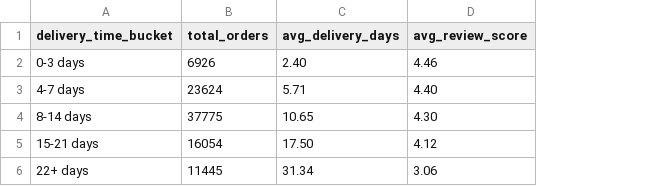
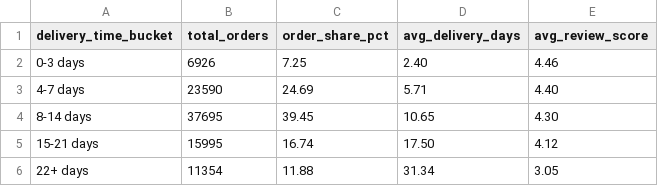
Before and after one commit to Ivana0901/ecommerce-data-analysis, a CSV file: outputs/sql_exports/delivery_time_vs_review_score.csv, drawn as a sheet; addresses are those after the commit; the diff names each change by its address in the sheet, - before the commit and + after, or states it on an @@ line.

Commit message:
Clean and standardize SQL analysis exports

```diff
--- a/outputs/sql_exports/delivery_time_vs_review_score.csv
+++ b/outputs/sql_exports/delivery_time_vs_review_score.csv
+column C (order_share_pct), rows 2-6: 7.25 | 24.69 | 39.45 | 16.74 | 11.88
-B3 (total_orders): 23624
+B3 (total_orders): 23590
-B4 (total_orders): 37775
+B4 (total_orders): 37695
-B5 (total_orders): 16054
+B5 (total_orders): 15995
-B6 (total_orders): 11445
+B6 (total_orders): 11354
-E6 (avg_review_score): 3.06
+E6 (avg_review_score): 3.05
```
Also changed, not shown: 14 other files.
